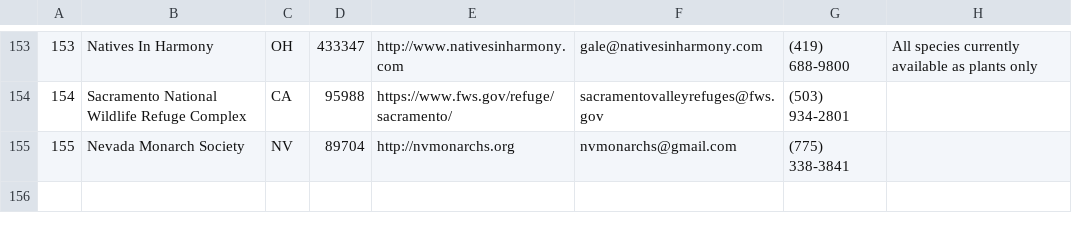
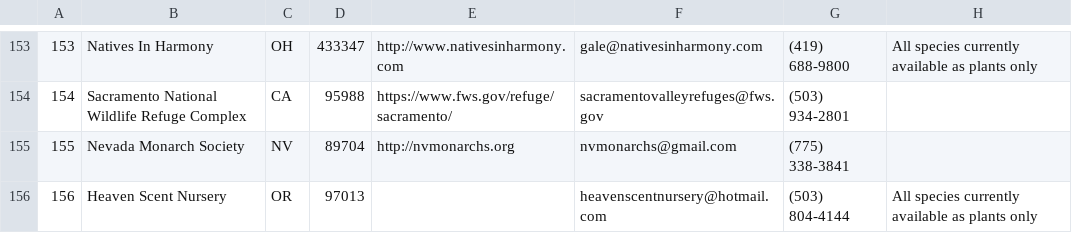
Before and after one commit to haileyxerces/MilkweedTables, a CSV file: sources.csv, drawn as a sheet; only a part is shown, gaps mark what is left out.

Commit message:
Heaven Scent Nursery

```diff
--- a/sources.csv
+++ b/sources.csv
@@ -155 +155,2 @@
 155,Nevada Monarch Society,NV,89704,http://nvmonarchs.org,nvmonarchs@gmail.com,(775) 338-3841,,
+156,Heaven Scent Nursery,OR,97013,,heavenscentnursery@hotmail.com,(503) 804-4144,All species currently available as plants only,
```
